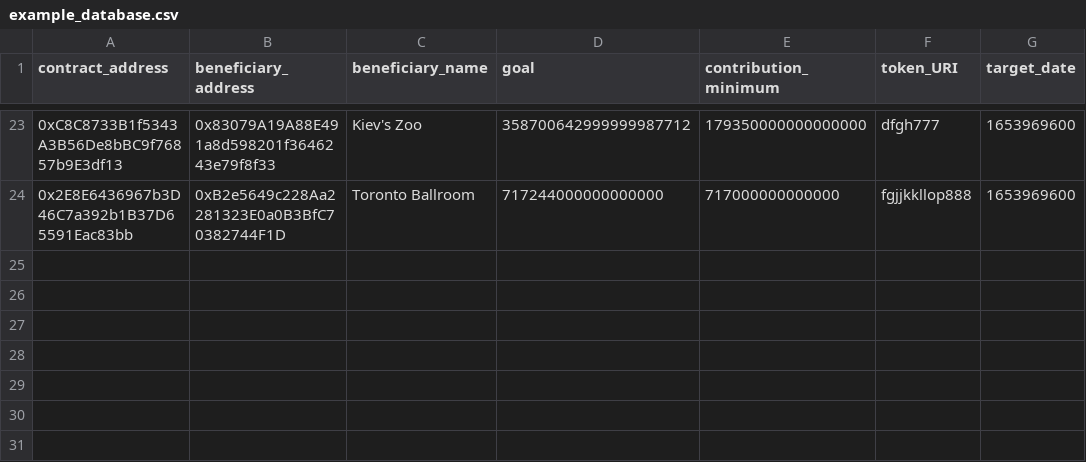
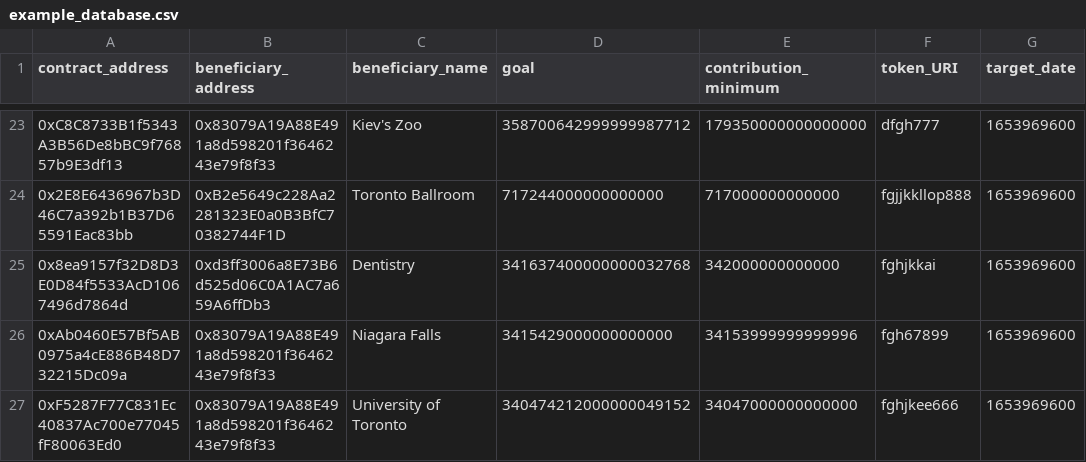
Before and after one commit to GuilleMGN/Project3-Group3, a CSV file: smart_contract_code/example_database.csv, drawn as a sheet; only a part is shown, gaps mark what is left out; the diff names each change by its address in the sheet, - before the commit and + after, or states it on an @@ line.

```diff
--- a/smart_contract_code/example_database.csv
+++ b/smart_contract_code/example_database.csv
+row 25: 0x8ea9157f32D8D3E0D84f5533AcD1067496d7864d | 0xd3ff3006a8E73B6d525d06C0A1AC7a659A6ffDb3 | Dentistry | 341637400000000032768 | 342000000000000 | fghjkkai | 1653969600
+row 26: 0xAb0460E57Bf5AB0975a4cE886B48D732215Dc09a | 0x83079A19A88E491a8d598201f3646243e79f8f33 | Niagara Falls | 3415429000000000000 | 34153999999999996 | fgh67899 | 1653969600
+row 27: 0xF5287F77C831Ec40837Ac700e77045fF80063Ed0 | 0x83079A19A88E491a8d598201f3646243e79f8f33 | University of Toronto | 340474212000000049152 | 34047000000000000 | fghjkee666 | 1653969600
```
Also changed, not shown: 4 other files.
